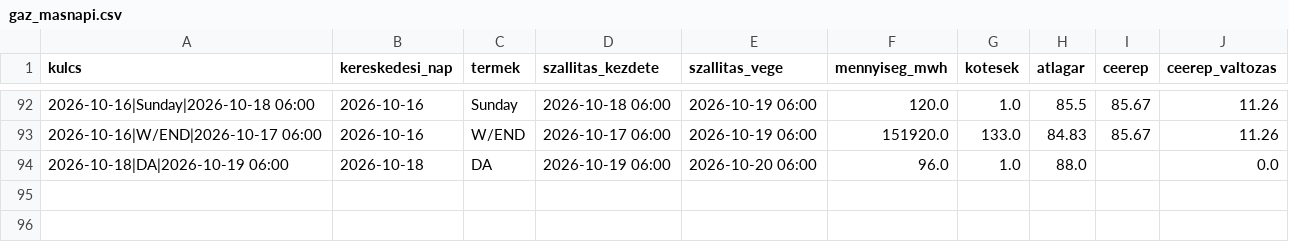
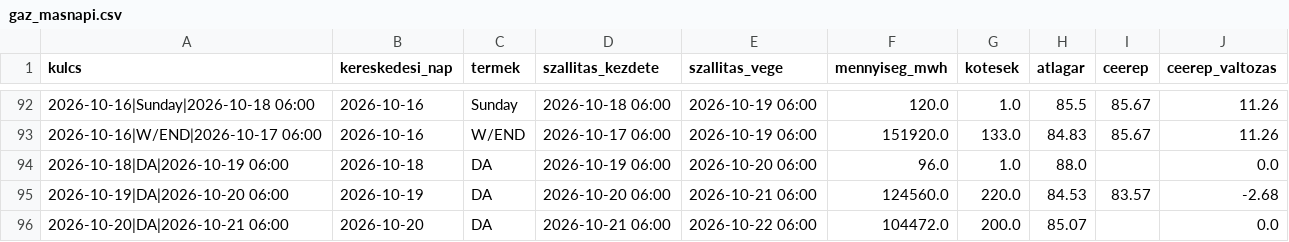
Before and after one commit to lostenergy/energiaar-figyelo, a CSV file: data/gaz_masnapi.csv, drawn as a sheet; only a part is shown, gaps mark what is left out.

Commit message:
Adatfrissítés 2026-10-20 14:46

```diff
--- a/data/gaz_masnapi.csv
+++ b/data/gaz_masnapi.csv
@@ -94 +94,3 @@ kulcs,kereskedesi_nap,termek,szallitas_kezdete,szallitas_vege,mennyiseg_mwh,kote
 2026-10-18|DA|2026-10-19 06:00,2026-10-18,DA,2026-10-19 06:00,2026-10-20 06:00,96.0,1.0,88.0,,0.0
+2026-10-19|DA|2026-10-20 06:00,2026-10-19,DA,2026-10-20 06:00,2026-10-21 06:00,124560.0,220.0,84.53,83.57,-2.68
+2026-10-20|DA|2026-10-21 06:00,2026-10-20,DA,2026-10-21 06:00,2026-10-22 06:00,104472.0,200.0,85.07,,0.0
```
